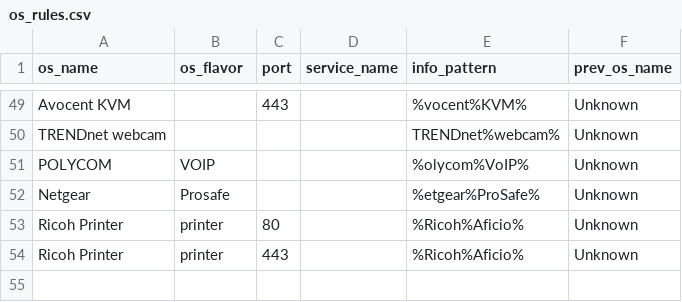
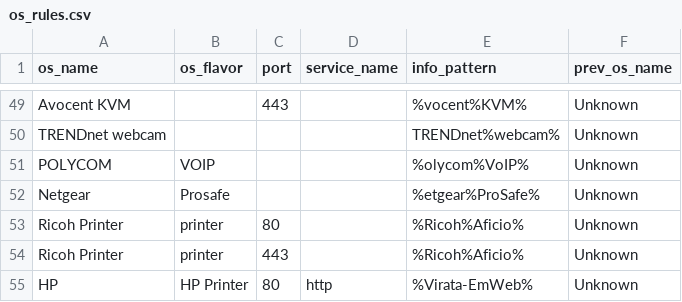
Before and after one commit to mvdevnull/sniper, a CSV file: conf/os_rules.csv, drawn as a sheet; only a part is shown, gaps mark what is left out; the diff names each change by its address in the sheet, - before the commit and + after, or states it on an @@ line.

Commit message:
Update os_rules.csv

```diff
--- a/conf/os_rules.csv
+++ b/conf/os_rules.csv
+row 55: HP | HP Printer | 80 | http | %Virata-EmWeb% | Unknown
```
